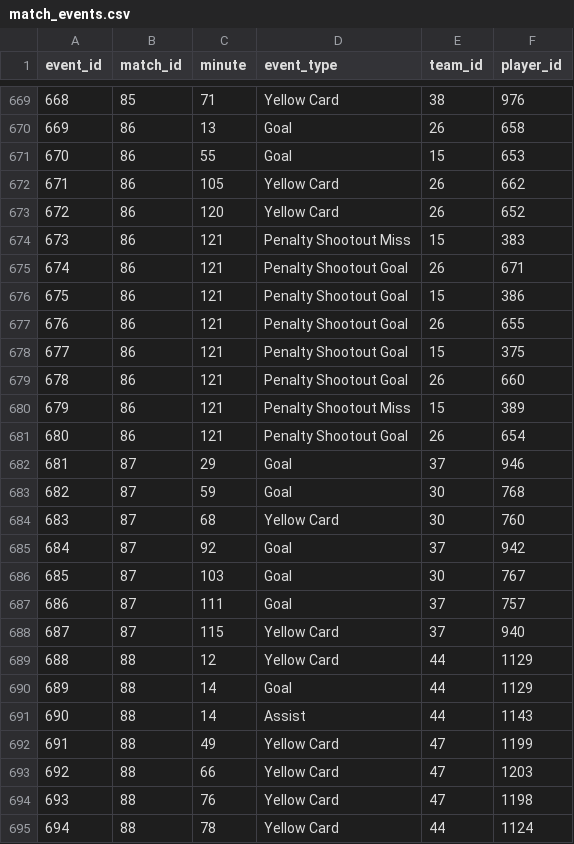
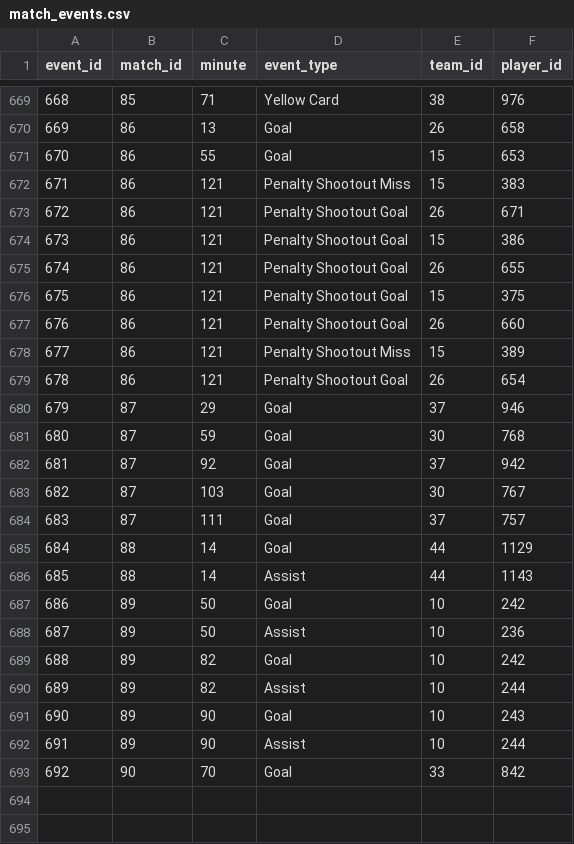
Before and after one commit to mominullptr/FIFA-World-Cup-2026-Dataset, a CSV file: match_events.csv, drawn as a sheet; only a part is shown, gaps mark what is left out; removed rows and columns are numbered as before the commit, all else as after; the diff names each change by its address in the sheet, - before the commit and + after, or states it on an @@ line.

```diff
--- a/match_events.csv
+++ b/match_events.csv
-row 672: 671 | 86 | 105 | Yellow Card | 26 | 662
-row 673: 672 | 86 | 120 | Yellow Card | 26 | 652
@@ column A (event_id) renumbered between rows 672 and 686 @@
-row 684: 683 | 87 | 68 | Yellow Card | 30 | 760
-row 688: 687 | 87 | 115 | Yellow Card | 37 | 940
-row 689: 688 | 88 | 12 | Yellow Card | 44 | 1129
-row 692: 691 | 88 | 49 | Yellow Card | 47 | 1199
-row 693: 692 | 88 | 66 | Yellow Card | 47 | 1203
-row 694: 693 | 88 | 76 | Yellow Card | 47 | 1198
-row 695: 694 | 88 | 78 | Yellow Card | 44 | 1124
+row 687: 686 | 89 | 50 | Goal | 10 | 242
+row 688: 687 | 89 | 50 | Assist | 10 | 236
+row 689: 688 | 89 | 82 | Goal | 10 | 242
+row 690: 689 | 89 | 82 | Assist | 10 | 244
+row 691: 690 | 89 | 90 | Goal | 10 | 243
+row 692: 691 | 89 | 90 | Assist | 10 | 244
+row 693: 692 | 90 | 70 | Goal | 33 | 842
```
Also changed, not shown: match_lineups.csv, match_team_stats.csv, 8 other files.
